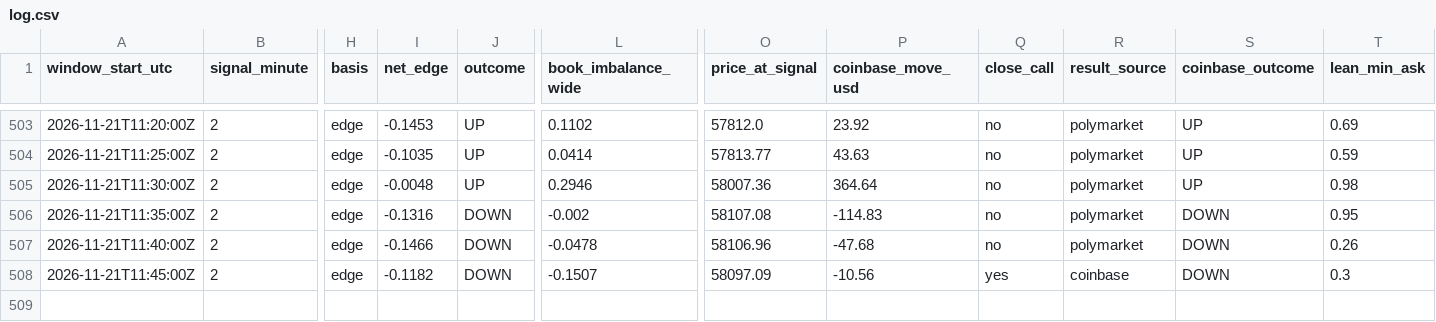
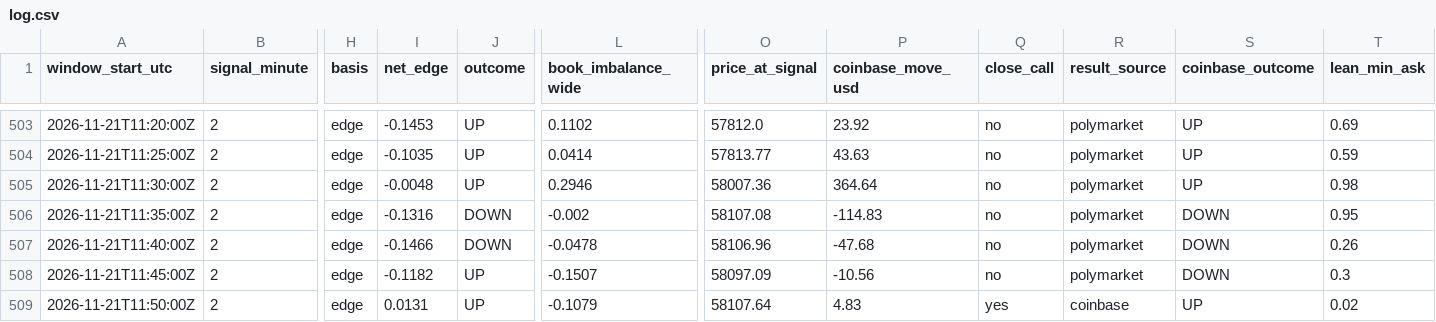
Before and after one commit to trenty0788/btc-signal-bot, a CSV file: data/log.csv, drawn as a sheet; only a part is shown, gaps mark what is left out; rows hold the shown columns only; the diff names each change by its address in the sheet, - before the commit and + after, or states it on an @@ line.

```diff
--- a/data/log.csv
+++ b/data/log.csv
-J508 (outcome): DOWN
+J508 (outcome): UP
-Q508 (close_call): yes
+Q508 (close_call): no
-R508 (result_source): coinbase
+R508 (result_source): polymarket
+row 509: 2026-11-21T11:50:00Z | 2 | edge | 0.0131 | UP | -0.1079 | 58107.64 | 4.83 | yes | coinbase | UP | 0.02
```
Also changed, not shown: 3 other files.
